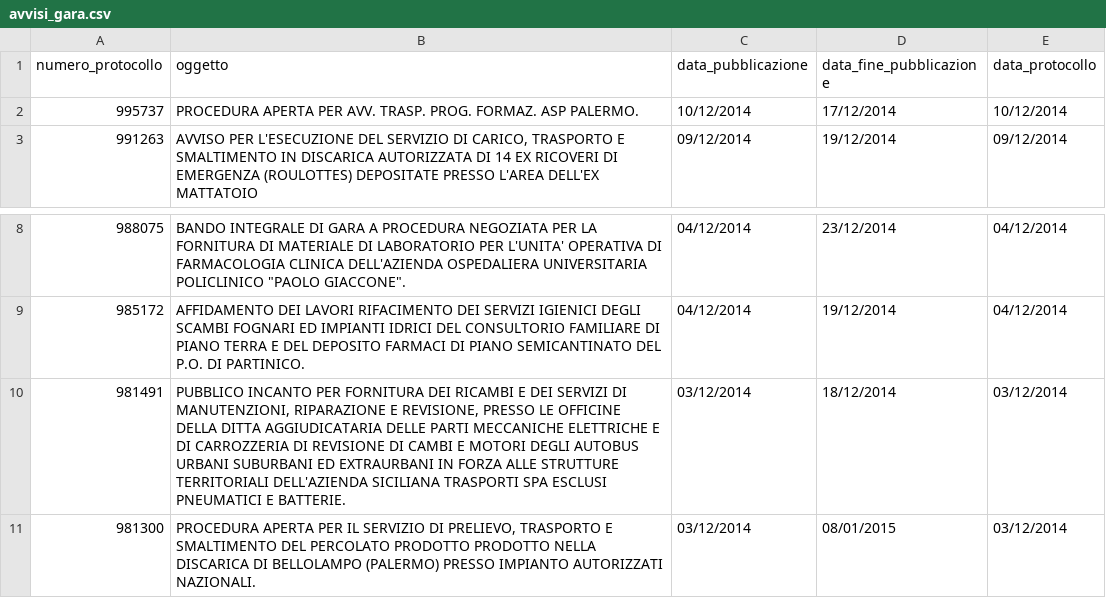
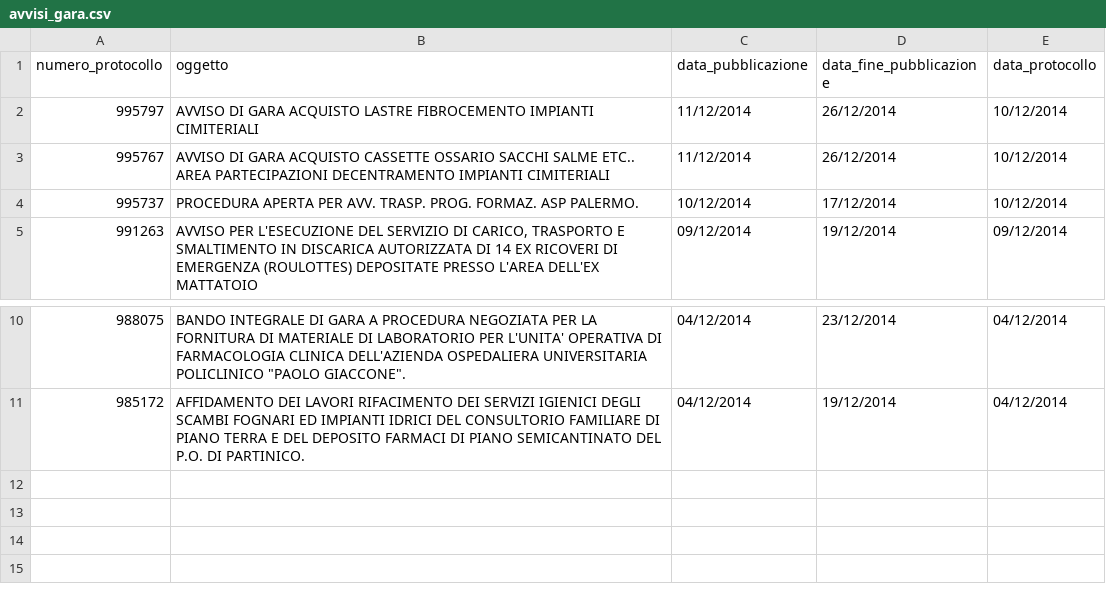
Before and after one commit to aborruso/albopretoriopa, a CSV file: avvisi_gara.csv, drawn as a sheet; only a part is shown, gaps mark what is left out.

Commit message:
update

```diff
--- a/avvisi_gara.csv
+++ b/avvisi_gara.csv
@@ -1,2 +1,4 @@
 numero_protocollo,oggetto,data_pubblicazione,data_fine_pubblicazione,data_protocollo
+995797,AVVISO DI GARA ACQUISTO LASTRE FIBROCEMENTO IMPIANTI CIMITERIALI,11/12/2014,26/12/2014,10/12/2014
+995767,AVVISO DI GARA ACQUISTO CASSETTE OSSARIO SACCHI SALME ETC.. AREA PARTECIPAZIONI DECENTRAMENTO IMPIANTI CIMITERIALI,11/12/2014,26/12/2014,10/12/2014
 995737,PROCEDURA APERTA PER AVV. TRASP. PROG. FORMAZ. ASP PALERMO.,10/12/2014,17/12/2014,10/12/2014
@@ -9,3 +11 @@ numero_protocollo,oggetto,data_pubblicazione,data_fine_pubblicazione,data_protoc
 985172,AFFIDAMENTO DEI LAVORI RIFACIMENTO DEI SERVIZI IGIENICI DEGLI SCAMBI FOGNARI ED IMPIANTI IDRICI DEL CONSULTORIO FAMILIARE DI PIANO TERRA E DEL DEPOSITO FARMACI DI PIANO SEMICANTINATO DEL P.O. DI PARTINICO.,04/12/2014,19/12/2014,04/12/2014
-981491,"PUBBLICO INCANTO PER FORNITURA DEI RICAMBI E DEI SERVIZI DI MANUTENZIONI, RIPARAZIONE E REVISIONE, PRESSO LE OFFICINE DELLA DITTA AGGIUDICATARIA DELLE PARTI MECCANICHE ELETTRICHE E DI CARROZZERIA DI REVISIONE DI CAMBI E MOTORI DEGLI AUTOBUS URBANI SUBURBANI ED EXTRAURBANI IN FORZA ALLE STRUTTURE TERRITORIALI DELL'AZIENDA SICILIANA TRASPORTI SPA ESCLUSI PNEUMATICI E BATTERIE.",03/12/2014,18/12/2014,03/12/2014
-981300,"PROCEDURA APERTA PER IL SERVIZIO DI PRELIEVO, TRASPORTO E SMALTIMENTO DEL PERCOLATO PRODOTTO PRODOTTO NELLA DISCARICA DI BELLOLAMPO (PALERMO) PRESSO IMPIANTO AUTORIZZATI NAZIONALI.",03/12/2014,08/01/2015,03/12/2014
```
